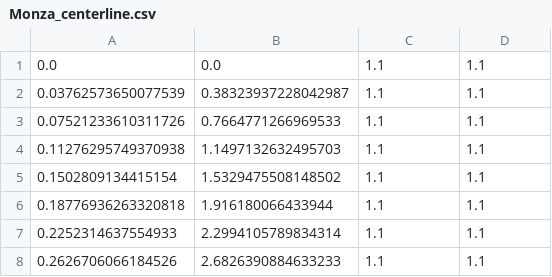
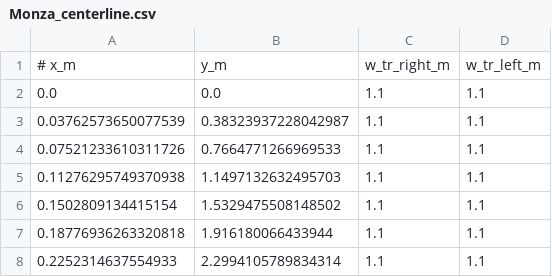
Before and after one commit to bulledozer/TIPE-python, a CSV file: roads/Monza_centerline.csv, drawn as a sheet; only a part is shown; the shorter side is filled out with more unchanged rows.

```diff
--- a/roads/Monza_centerline.csv
+++ b/roads/Monza_centerline.csv
@@ -1 +1,2 @@
+# x_m, y_m, w_tr_right_m, w_tr_left_m
 0.0, 0.0, 1.1, 1.1
```
Also changed, not shown: 46 other files.
